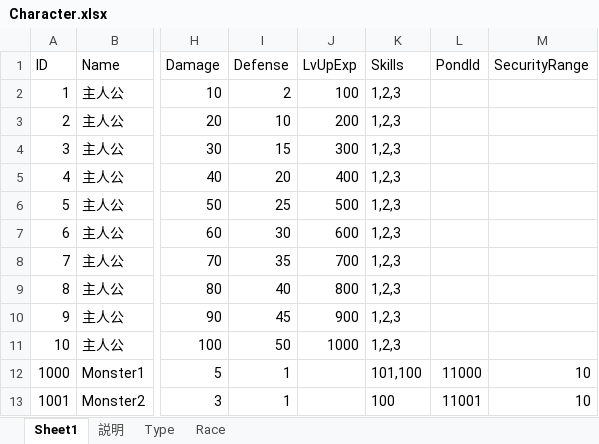
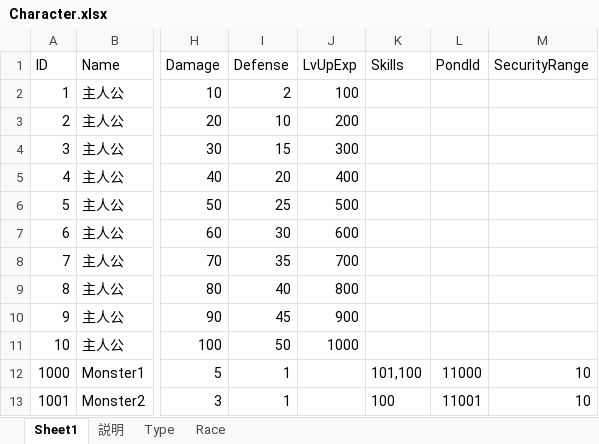
Before and after one commit to jobcrowngame/CraftStory, an Excel workbook: Config/Excel/Character.xlsx, sheet Sheet1, drawn as a sheet; only a part is shown, gaps mark what is left out; values as stored, in another font and other column widths than the file's, no borders; table styles not drawn; the diff names each change by its address in the sheet, - before the commit and + after, or states it on an @@ line.

```diff
--- a/Config/Excel/Character.xlsx (sheet Sheet1)
+++ b/Config/Excel/Character.xlsx (sheet Sheet1)
-K2:K11 (Skills): 1,2,3
+K2:K11 (Skills): (empty)
```
Also changed, not shown: Config/Excel/Equipment.xlsx, Config/Excel/ErrorMsg.xlsx, 17 other files.
